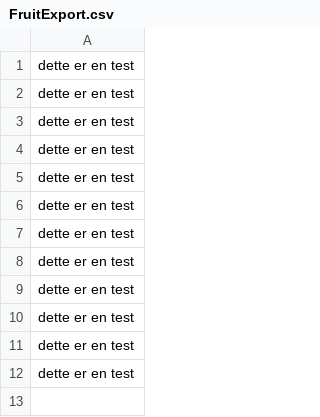
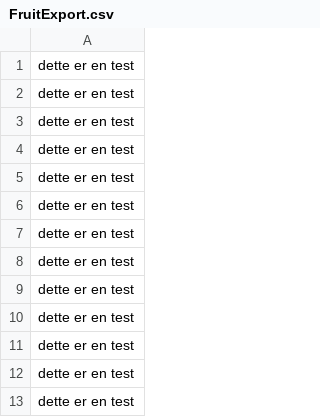
Before and after one commit to Mathias2860DK/HowTo, a CSV file: out/production/HowTo/CSV/FruitExport.csv, drawn as a sheet.

Commit message:
Added LinkedList example

```diff
--- a/out/production/HowTo/CSV/FruitExport.csv
+++ b/out/production/HowTo/CSV/FruitExport.csv
@@ -12 +12,2 @@ dette er en test
 dette er en test
+dette er en test
```
Also changed, not shown: 2 other files.
